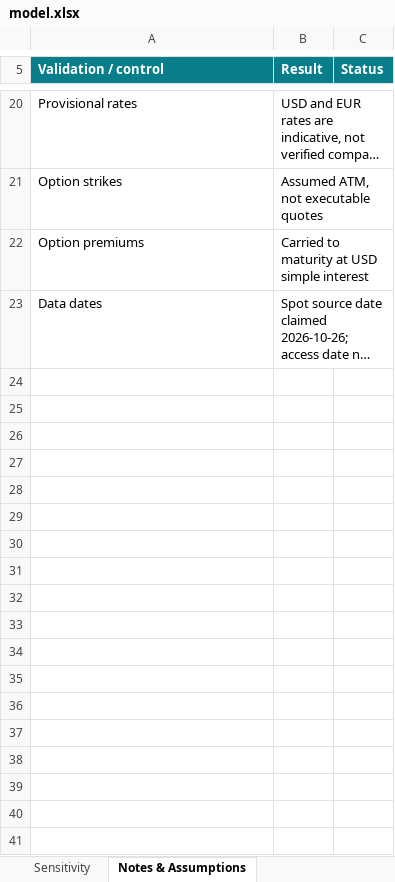
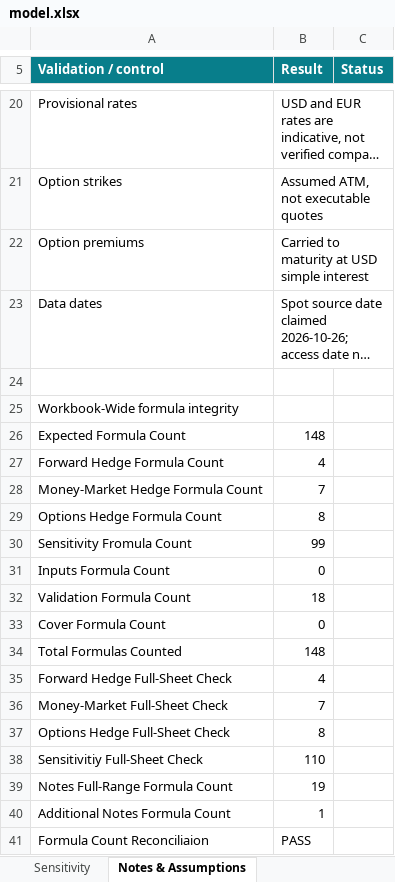
Before and after one commit to crhaeger/Cameron-Haeger, an Excel workbook: capabilities/fx-hedging/model.xlsx, sheet Notes & Assumptions, drawn as a sheet; only a part is shown, gaps mark what is left out; long unchanged cells end in …; values as stored, in another font and other column widths than the file's, no borders; the diff covers the shown part only; the diff names each change by its address in the sheet, - before the commit and + after, or states it on an @@ line.

```diff
--- a/capabilities/fx-hedging/model.xlsx (sheet Notes & Assumptions)
+++ b/capabilities/fx-hedging/model.xlsx (sheet Notes & Assumptions)
+row 24: (empty)
+row 25: Workbook-Wide formula integrity
+row 26: Expected Formula Count | 148
+row 27: Forward Hedge Formula Count | 4
+row 28: Money-Market Hedge Formula Count | 7
+row 29: Options Hedge Formula Count | 8
+row 30: Sensitivity Fromula Count | 99
+row 31: Inputs Formula Count | 0
+row 32: Validation Formula Count | 18
+row 33: Cover Formula Count | 0
+row 34: Total Formulas Counted | 148
+row 35: Forward Hedge Full-Sheet Check | 4
+row 36: Money-Market Full-Sheet Check | 7
+row 37: Options Hedge Full-Sheet Check | 8
+row 38: Sensitivitiy Full-Sheet Check | 110
+row 39: Notes Full-Range Formula Count | 19
+row 40: Additional Notes Formula Count | 1
+row 41: Formula Count Reconciliaion | PASS
```
Also changed, not shown: cell formats elsewhere in this sheet, sheet Legend & Key, sheet Sensitivity, sheet Cover, sheet Options Hedge, sheet Money-Market Hedge, sheet Inputs, 1 more sheet.
